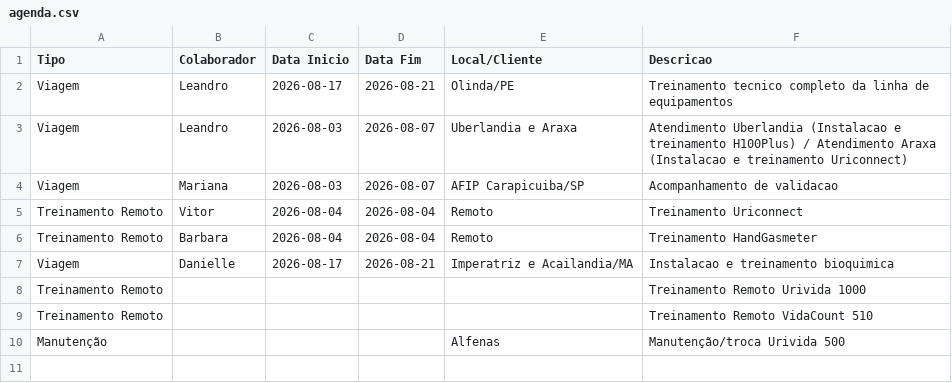
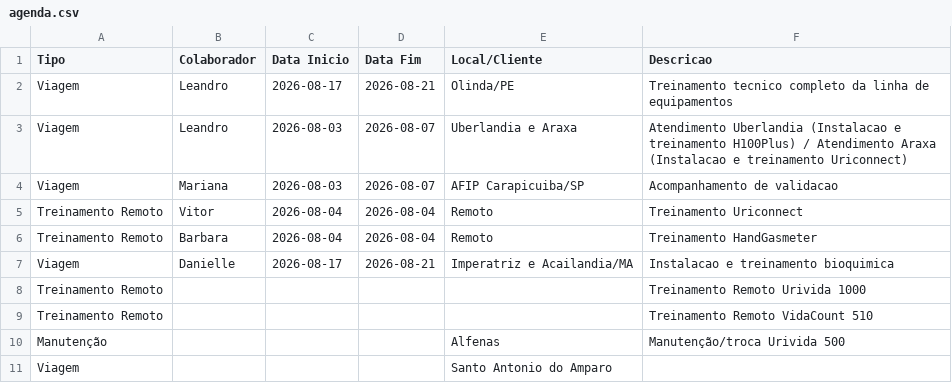
Before and after one commit to vitorvigg/dashboard-rcc, a CSV file: agenda.csv, drawn as a sheet.

Commit message:
Atualizacao automatica 2026-08-05T18:42:47.0448421Z

```diff
--- a/agenda.csv
+++ b/agenda.csv
@@ -10 +10,2 @@ Treinamento Remoto,,,,,Treinamento Remoto VidaCount 510
 Manutenção,,,,Alfenas,Manutenção/troca Urivida 500
+Viagem,,,,Santo Antonio do Amparo,
```
